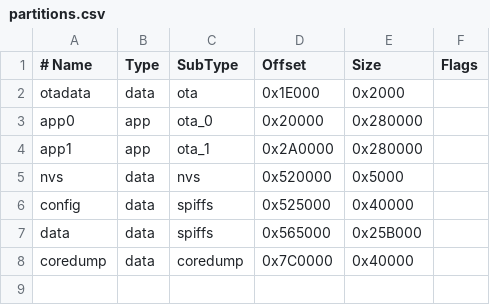
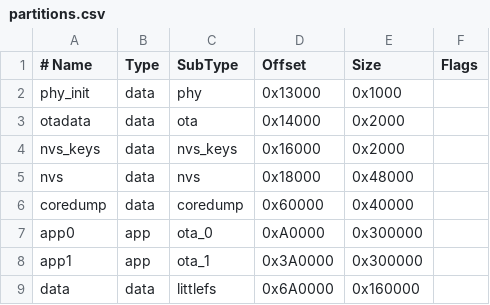
Before and after one commit to cornucopia-machines/ugly-duckling, a CSV file: partitions.csv, drawn as a sheet; removed rows and columns are numbered as before the commit, all else as after; the diff names each change by its address in the sheet, - before the commit and + after, or states it on an @@ line.

```diff
--- a/partitions.csv
+++ b/partitions.csv
+row 2: phy_init | data | phy | 0x13000 | 0x1000
-D3 (Offset): 0x1E000
+D3 (Offset): 0x14000
+row 4: nvs_keys | data | nvs_keys | 0x16000 | 0x2000
+row 5: nvs | data | nvs | 0x18000 | 0x48000
+row 6: coredump | data | coredump | 0x60000 | 0x40000
-D7 (Offset): 0x20000
+D7 (Offset): 0xA0000
-E7:E8 (Size): 0x280000
+E7:E8 (Size): 0x300000
-D8 (Offset): 0x2A0000
+D8 (Offset): 0x3A0000
-row 5: nvs | data | nvs | 0x520000 | 0x5000
-row 6: config | data | spiffs | 0x525000 | 0x40000
-C9 (SubType): spiffs
+C9 (SubType): littlefs
-D9 (Offset): 0x565000
+D9 (Offset): 0x6A0000
-E9 (Size): 0x25B000
+E9 (Size): 0x160000
-row 8: coredump | data | coredump | 0x7C0000 | 0x40000
```
Also changed, not shown: 40 other files.
